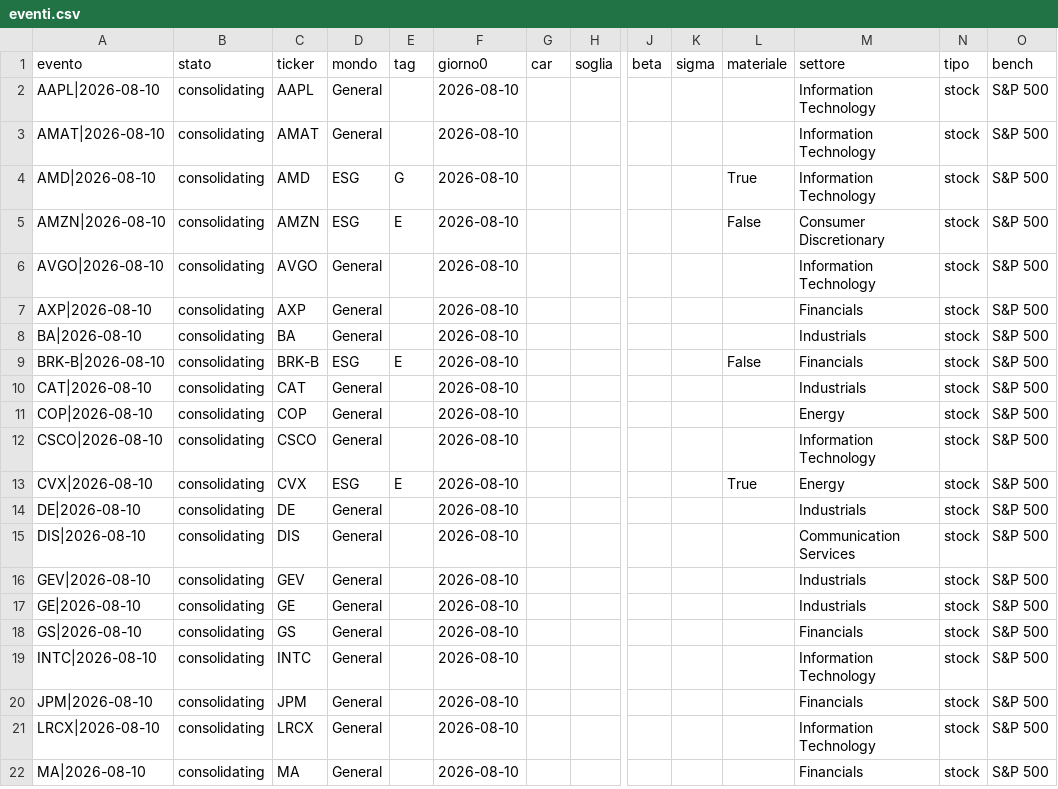
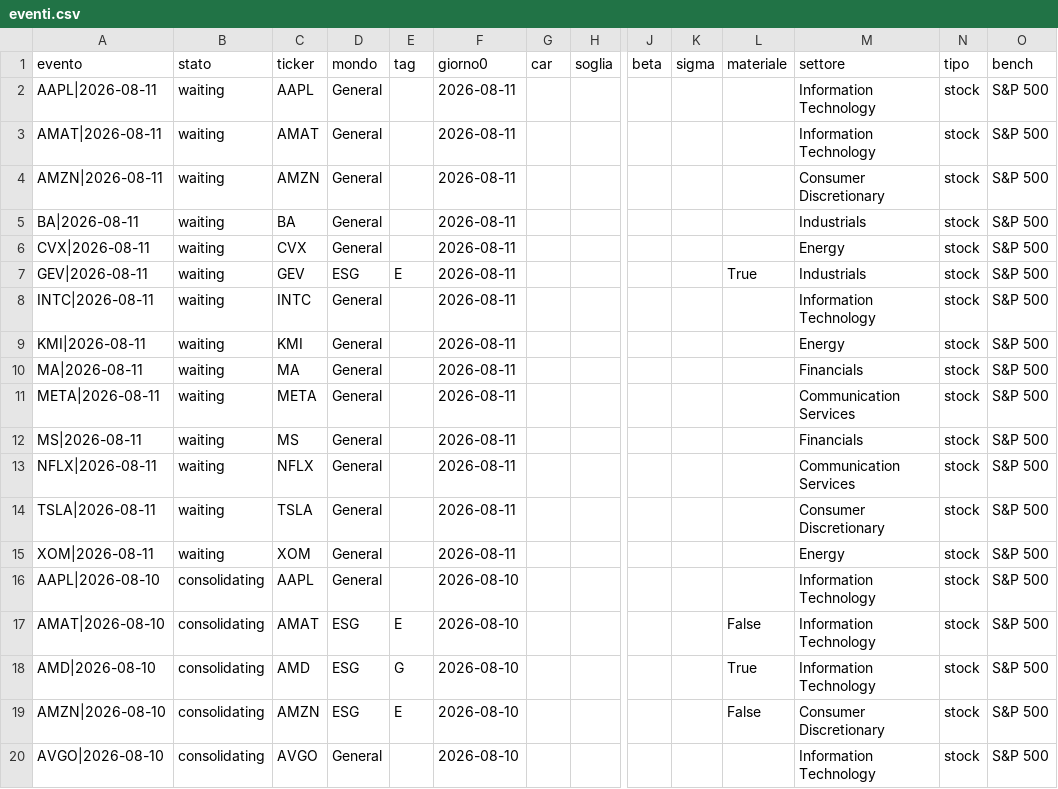
Before and after one commit to carlospinetto99/news-impact-tracker, a CSV file: eventi.csv, drawn as a sheet; only a part is shown, gaps mark what is left out; the shorter side is filled out with more unchanged rows; addresses are those after the commit; rows hold the shown columns only; the diff names each change by its address in the sheet, - before the commit and + after, or states it on an @@ line.

```diff
--- a/eventi.csv
+++ b/eventi.csv
+row 2: AAPL|2026-08-11 | waiting | AAPL | General |  | 2026-08-11 |  |  |  |  |  | Information Technology | stock | S&P 500
+row 3: AMAT|2026-08-11 | waiting | AMAT | General |  | 2026-08-11 |  |  |  |  |  | Information Technology | stock | S&P 500
+row 4: AMZN|2026-08-11 | waiting | AMZN | General |  | 2026-08-11 |  |  |  |  |  | Consumer Discretionary | stock | S&P 500
+row 5: BA|2026-08-11 | waiting | BA | General |  | 2026-08-11 |  |  |  |  |  | Industrials | stock | S&P 500
+row 6: CVX|2026-08-11 | waiting | CVX | General |  | 2026-08-11 |  |  |  |  |  | Energy | stock | S&P 500
+row 7: GEV|2026-08-11 | waiting | GEV | ESG | E | 2026-08-11 |  |  |  |  | True | Industrials | stock | S&P 500
+row 8: INTC|2026-08-11 | waiting | INTC | General |  | 2026-08-11 |  |  |  |  |  | Information Technology | stock | S&P 500
+row 9: KMI|2026-08-11 | waiting | KMI | General |  | 2026-08-11 |  |  |  |  |  | Energy | stock | S&P 500
+row 10: MA|2026-08-11 | waiting | MA | General |  | 2026-08-11 |  |  |  |  |  | Financials | stock | S&P 500
+row 11: META|2026-08-11 | waiting | META | General |  | 2026-08-11 |  |  |  |  |  | Communication Services | stock | S&P 500
+row 12: MS|2026-08-11 | waiting | MS | General |  | 2026-08-11 |  |  |  |  |  | Financials | stock | S&P 500
+row 13: NFLX|2026-08-11 | waiting | NFLX | General |  | 2026-08-11 |  |  |  |  |  | Communication Services | stock | S&P 500
+row 14: TSLA|2026-08-11 | waiting | TSLA | General |  | 2026-08-11 |  |  |  |  |  | Consumer Discretionary | stock | S&P 500
+row 15: XOM|2026-08-11 | waiting | XOM | General |  | 2026-08-11 |  |  |  |  |  | Energy | stock | S&P 500
-D17 (mondo): General
+D17 (mondo): ESG
-E17 (tag): (empty)
+E17 (tag): E
-L17 (materiale): (empty)
+L17 (materiale): False
```
Also changed, not shown: 2 other files.
